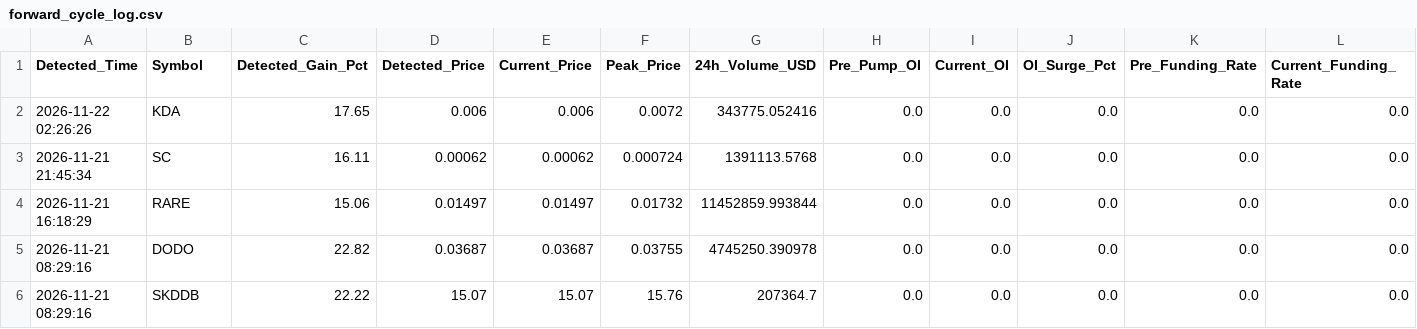
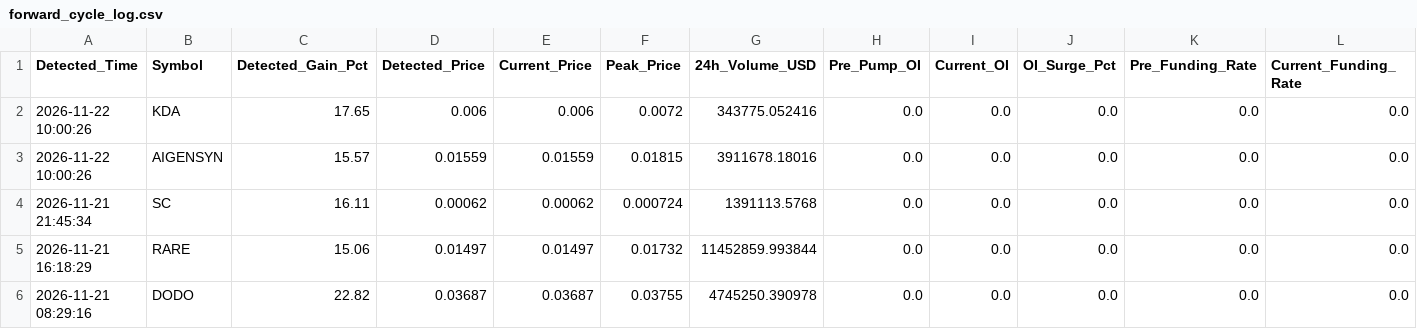
Before and after one commit to Mobinul88/mobinul, a CSV file: forward_cycle_log.csv, drawn as a sheet; only a part is shown; the shorter side is filled out with more unchanged rows; rows hold the shown columns only; the diff names each change by its address in the sheet, - before the commit and + after, or states it on an @@ line.

```diff
--- a/forward_cycle_log.csv
+++ b/forward_cycle_log.csv
-A2 (Detected_Time): 2026-11-22 02:26:26
+A2 (Detected_Time): 2026-11-22 10:00:26
+row 3: 2026-11-22 10:00:26 | AIGENSYN | 15.57 | 0.01559 | 0.01559 | 0.01815 | 3911678.18016 | 0.0 | 0.0 | 0.0 | 0.0 | 0.0
```
